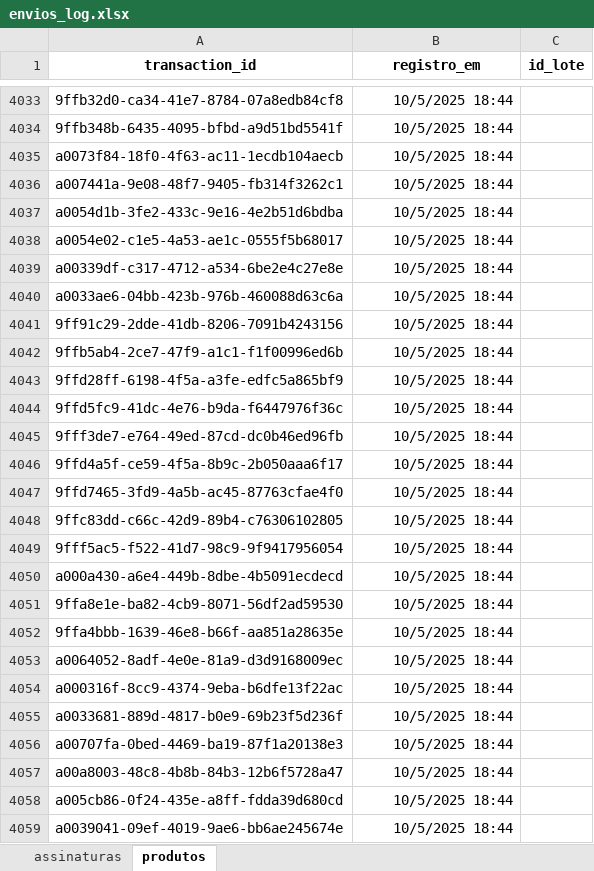
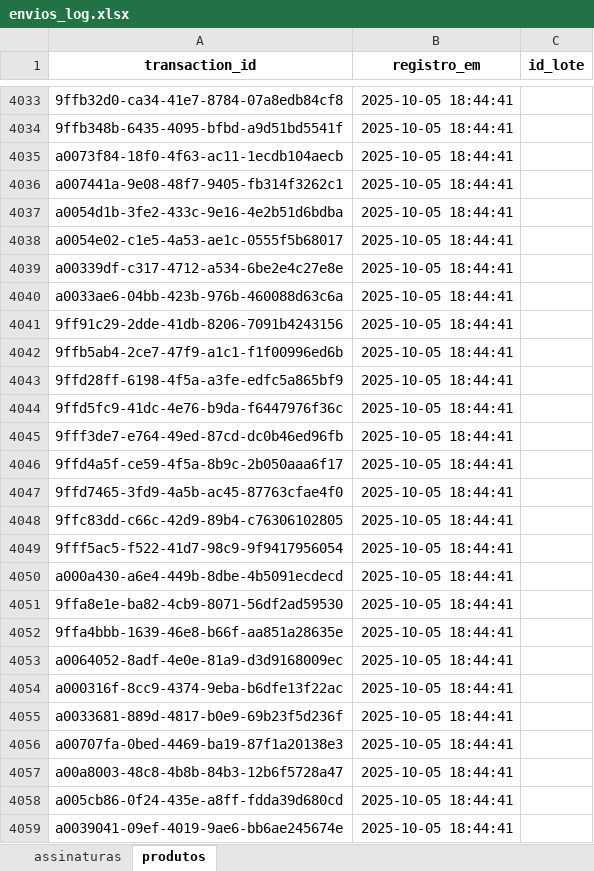
Before and after one commit to jfiorezelogos/lg-logistica-v2, an Excel workbook: Envios/envios_log.xlsx, sheet produtos, drawn as a sheet; only a part is shown, gaps mark what is left out; values as stored, in another font and other column widths than the file's, no borders; the diff covers the shown part only; the diff names each change by its address in the sheet, - before the commit and + after, or states it on an @@ line.

```diff
--- a/Envios/envios_log.xlsx (sheet produtos)
+++ b/Envios/envios_log.xlsx (sheet produtos)
-B4033:B4059 (registro_em): 10/5/2025 18:44
+B4033:B4059 (registro_em): 2025-10-05 18:44:41
```
Also changed, not shown: 124 added rows and 166 edited cells elsewhere in this sheet, sheet assinaturas.
